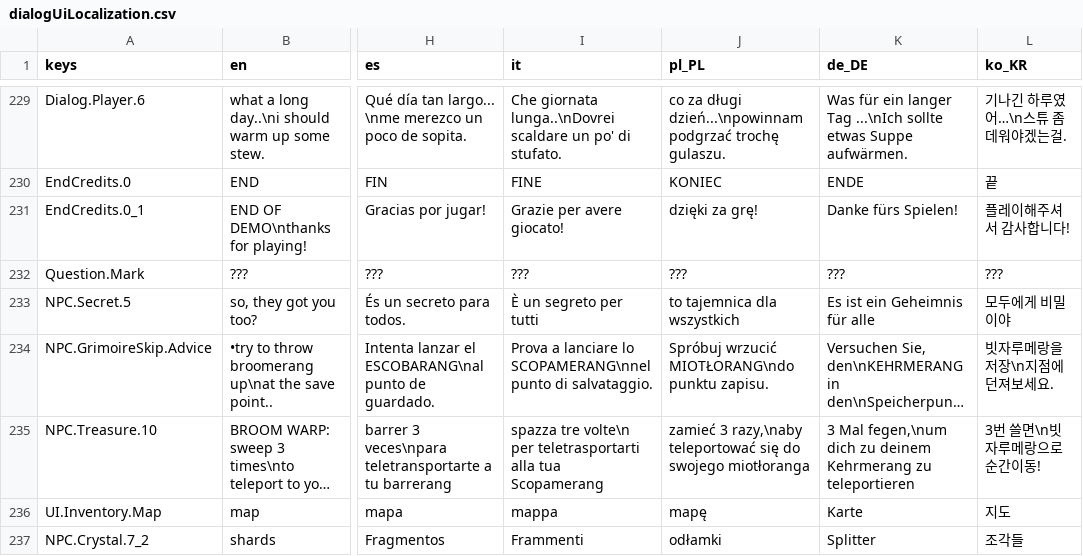
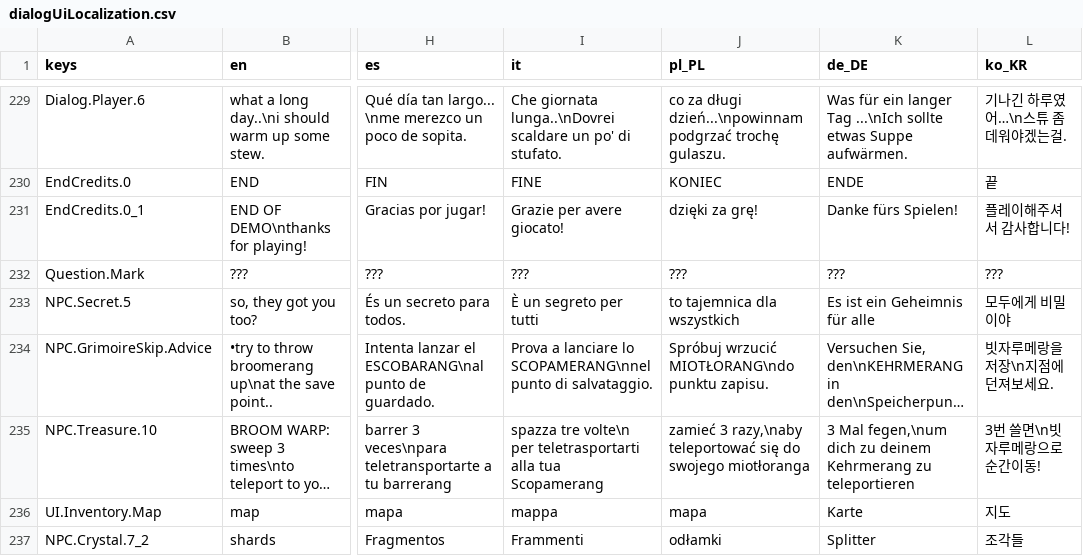
Before and after one commit to jakeonaut/glitch-dungeon-crystal, a CSV file: dialogUiLocalization.csv, drawn as a sheet; only a part is shown, gaps mark what is left out; long unchanged cells end in …; the diff covers the shown part only; the diff names each change by its address in the sheet, - before the commit and + after, or states it on an @@ line.

```diff
--- a/dialogUiLocalization.csv
+++ b/dialogUiLocalization.csv
-J236 (pl_PL): mapę
+J236 (pl_PL): mapa
```
Also changed, not shown: 9 edited cells elsewhere in this file, 42 other files.
